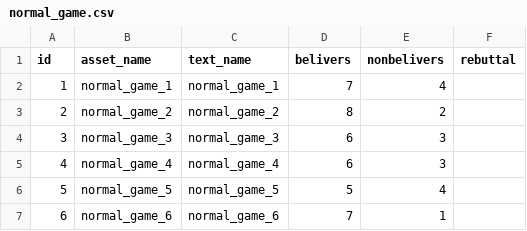
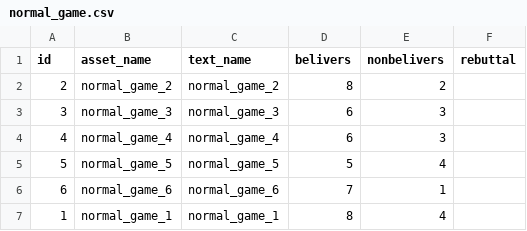
Before and after one commit to AntipropPrject/antipropagandabot, a CSV file: resources/normal_game.csv, drawn as a sheet.

```diff
--- a/resources/normal_game.csv
+++ b/resources/normal_game.csv
@@ -1,3 +1,2 @@
 id,asset_name,text_name,belivers,nonbelivers,rebuttal
-1,normal_game_1,normal_game_1,7,4,
 2,normal_game_2,normal_game_2,8,2,
@@ -7 +6,2 @@ id,asset_name,text_name,belivers,nonbelivers,rebuttal
 6,normal_game_6,normal_game_6,7,1,
+1,normal_game_1,normal_game_1,8,4,
```
Also changed, not shown: 1 other file.
